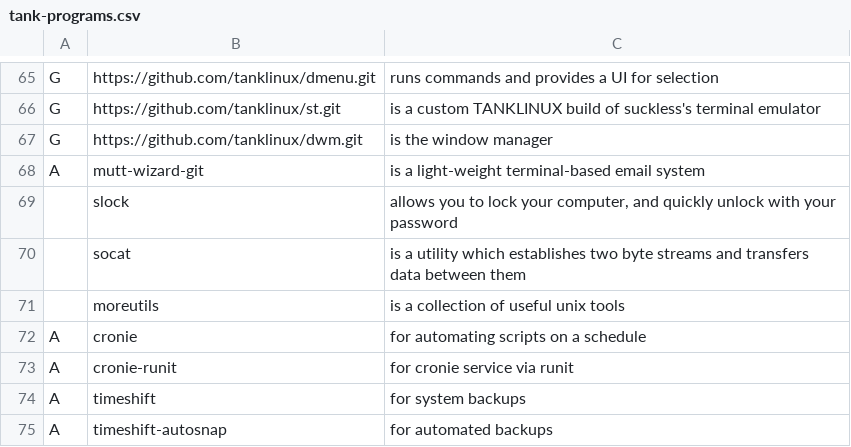
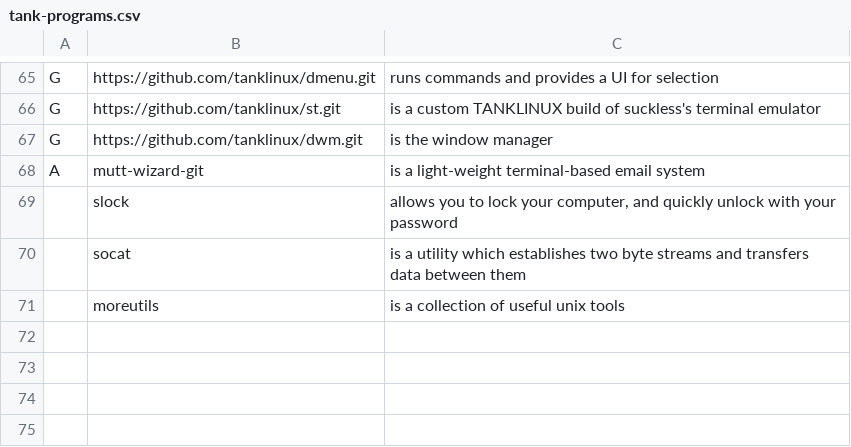
Before and after one commit to AegixLinux/barbs, a CSV file: tank-programs.csv, drawn as a sheet; only a part is shown, gaps mark what is left out; the diff names each change by its address in the sheet, - before the commit and + after, or states it on an @@ line.

Commit message:
08/01/23 15:03:28

```diff
--- a/tank-programs.csv
+++ b/tank-programs.csv
-row 72: A | cronie | for automating scripts on a schedule
-row 73: A | cronie-runit | for cronie service via runit
-row 74: A | timeshift | for system backups
-row 75: A | timeshift-autosnap | for automated backups
```
